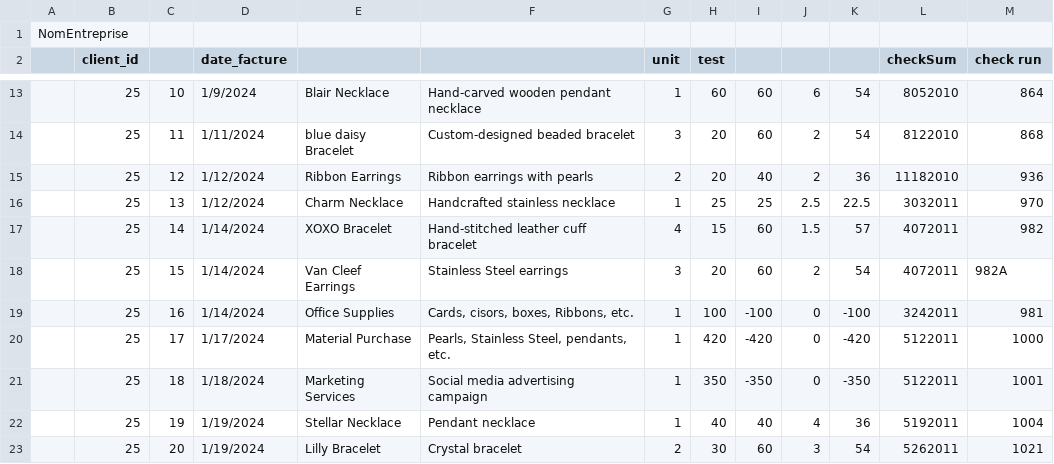
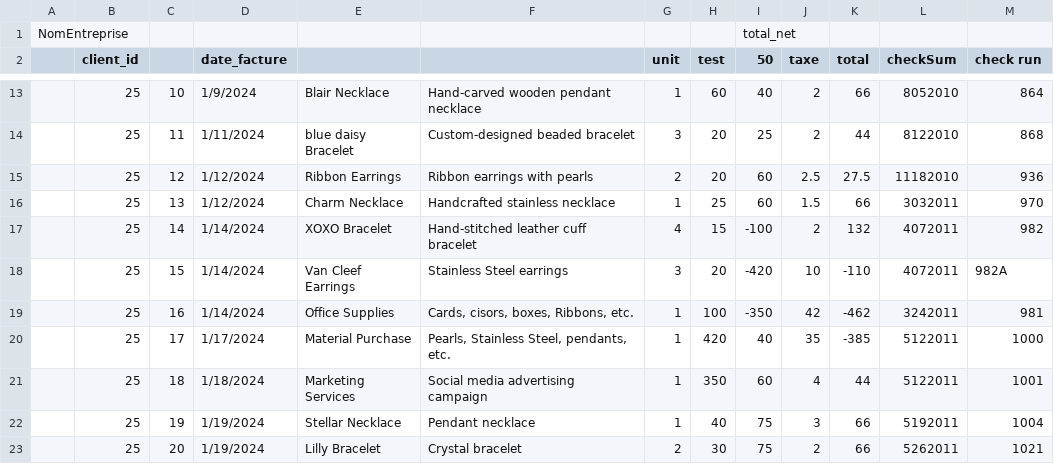
Before and after one commit to HabibBouzaffara/Countopia, a CSV file: server/public/invoices/dataset January.csv, drawn as a sheet; only a part is shown, gaps mark what is left out; the diff covers the shown part only.

```diff
--- a/server/public/invoices/dataset January.csv
+++ b/server/public/invoices/dataset January.csv
@@ -1,2 +1,2 @@
-NomEntreprise,,,,,,,,,,,,
-,client_id,,date_facture,,,unit,test,,,,checkSum,check run
+NomEntreprise,,,,,,,,total_net,,,,
+,client_id,,date_facture,,,unit,test,50,taxe,total,checkSum,check run
@@ -13,11 +13,11 @@
-,25,10,1/9/2024,Blair Necklace,Hand-carved wooden pendant necklace,1,60,60,6,54,8052010,864
-,25,11,1/11/2024,blue daisy Bracelet,Custom-designed beaded bracelet,3,20,60,2,54,8122010,868
-,25,12,1/12/2024,Ribbon Earrings,Ribbon earrings with pearls,2,20,40,2,36,11182010,936
-,25,13,1/12/2024,Charm Necklace,Handcrafted stainless necklace,1,25,25,2.5,22.5,3032011,970
-,25,14,1/14/2024,XOXO Bracelet,Hand-stitched leather cuff bracelet,4,15,60,1.5,57,4072011,982
-,25,15,1/14/2024,Van Cleef Earrings,Stainless Steel earrings,3,20,60,2,54,4072011,982A
-,25,16,1/14/2024,Office Supplies,"Cards, cisors, boxes, Ribbons, etc.",1,100,-100,0,-100,3242011,981
-,25,17,1/17/2024,Material Purchase,"Pearls, Stainless Steel, pendants, etc.",1,420,-420,0,-420,5122011,1000
-,25,18,1/18/2024,Marketing Services,Social media advertising campaign,1,350,-350,0,-350,5122011,1001
-,25,19,1/19/2024,Stellar Necklace,Pendant necklace,1,40,40,4,36,5192011,1004
-,25,20,1/19/2024,Lilly Bracelet,Crystal bracelet,2,30,60,3,54,5262011,1021
+,25,10,1/9/2024,Blair Necklace,Hand-carved wooden pendant necklace,1,60,40,2,66,8052010,864
+,25,11,1/11/2024,blue daisy Bracelet,Custom-designed beaded bracelet,3,20,25,2,44,8122010,868
+,25,12,1/12/2024,Ribbon Earrings,Ribbon earrings with pearls,2,20,60,2.5,27.5,11182010,936
+,25,13,1/12/2024,Charm Necklace,Handcrafted stainless necklace,1,25,60,1.5,66,3032011,970
+,25,14,1/14/2024,XOXO Bracelet,Hand-stitched leather cuff bracelet,4,15,-100,2,132,4072011,982
+,25,15,1/14/2024,Van Cleef Earrings,Stainless Steel earrings,3,20,-420,10,-110,4072011,982A
+,25,16,1/14/2024,Office Supplies,"Cards, cisors, boxes, Ribbons, etc.",1,100,-350,42,-462,3242011,981
+,25,17,1/17/2024,Material Purchase,"Pearls, Stainless Steel, pendants, etc.",1,420,40,35,-385,5122011,1000
+,25,18,1/18/2024,Marketing Services,Social media advertising campaign,1,350,60,4,44,5122011,1001
+,25,19,1/19/2024,Stellar Necklace,Pendant necklace,1,40,75,3,66,5192011,1004
+,25,20,1/19/2024,Lilly Bracelet,Crystal bracelet,2,30,75,2,66,5262011,1021
```
Also changed, not shown: 103 edited cells elsewhere in this file, 34 other files.
